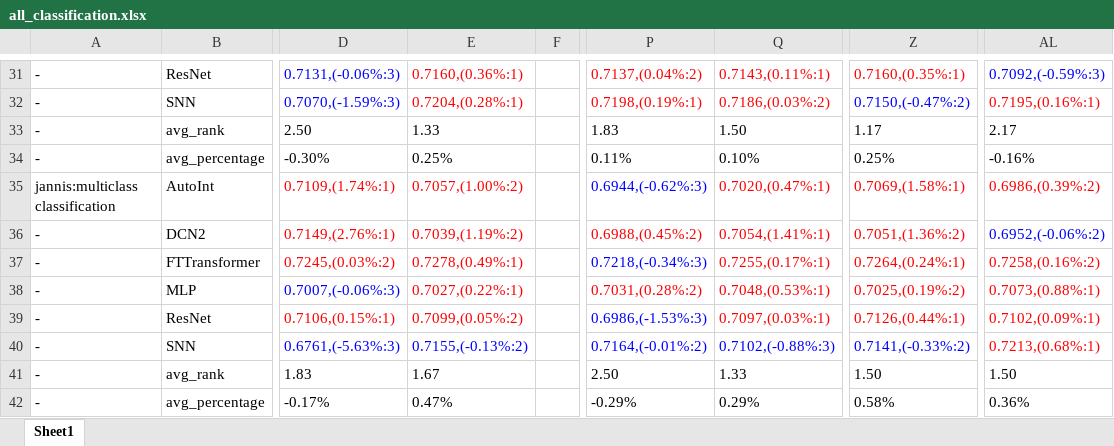
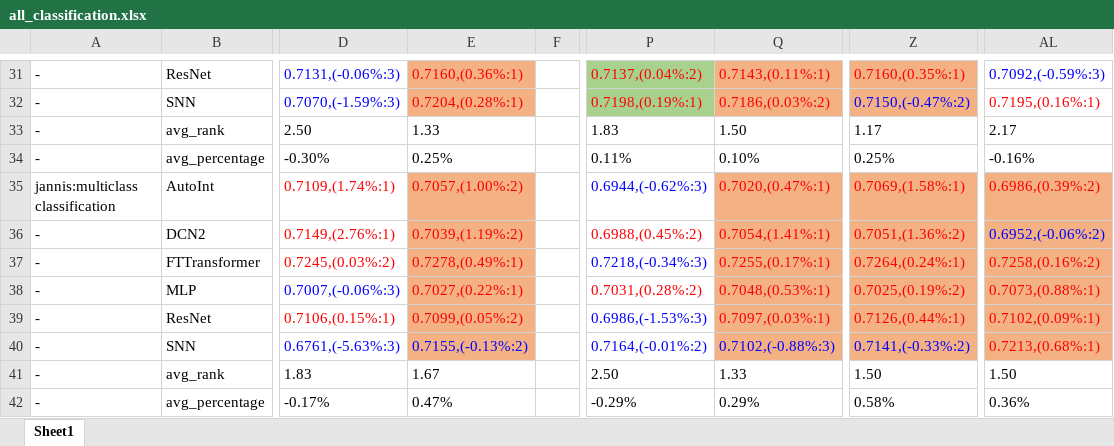
Before and after one commit to 1836897243/Ensemble_experiment_data, an Excel workbook: all_data/all_classification.xlsx, sheet Sheet1, drawn as a sheet; only a part is shown, gaps mark what is left out; values as stored, in another font and other column widths than the file's, no borders; the diff covers the shown part only; the diff names each change by its address in the sheet, - before the commit and + after, or states it on an @@ line.

```diff
--- a/all_data/all_classification.xlsx (sheet Sheet1)
+++ b/all_data/all_classification.xlsx (sheet Sheet1)
-E31:E32 fill: none
+E31:E32 fill: #F4B183
-P31:P32 fill: none
+P31:P32 fill: #A9D18E
-Q31:Q32 fill: none
+Q31:Q32 fill: #F4B183
-Z31:Z32 fill: none
+Z31:Z32 fill: #F4B183
-E35:E40 fill: none
+E35:E40 fill: #F4B183
-Q35:Q40 fill: none
+Q35:Q40 fill: #F4B183
-Z35:Z40 fill: none
+Z35:Z40 fill: #F4B183
-AL35:AL40 fill: none
+AL35:AL40 fill: #F4B183
```
Also changed, not shown: cell formats elsewhere in this sheet, all_data/all_regression.xlsx.
